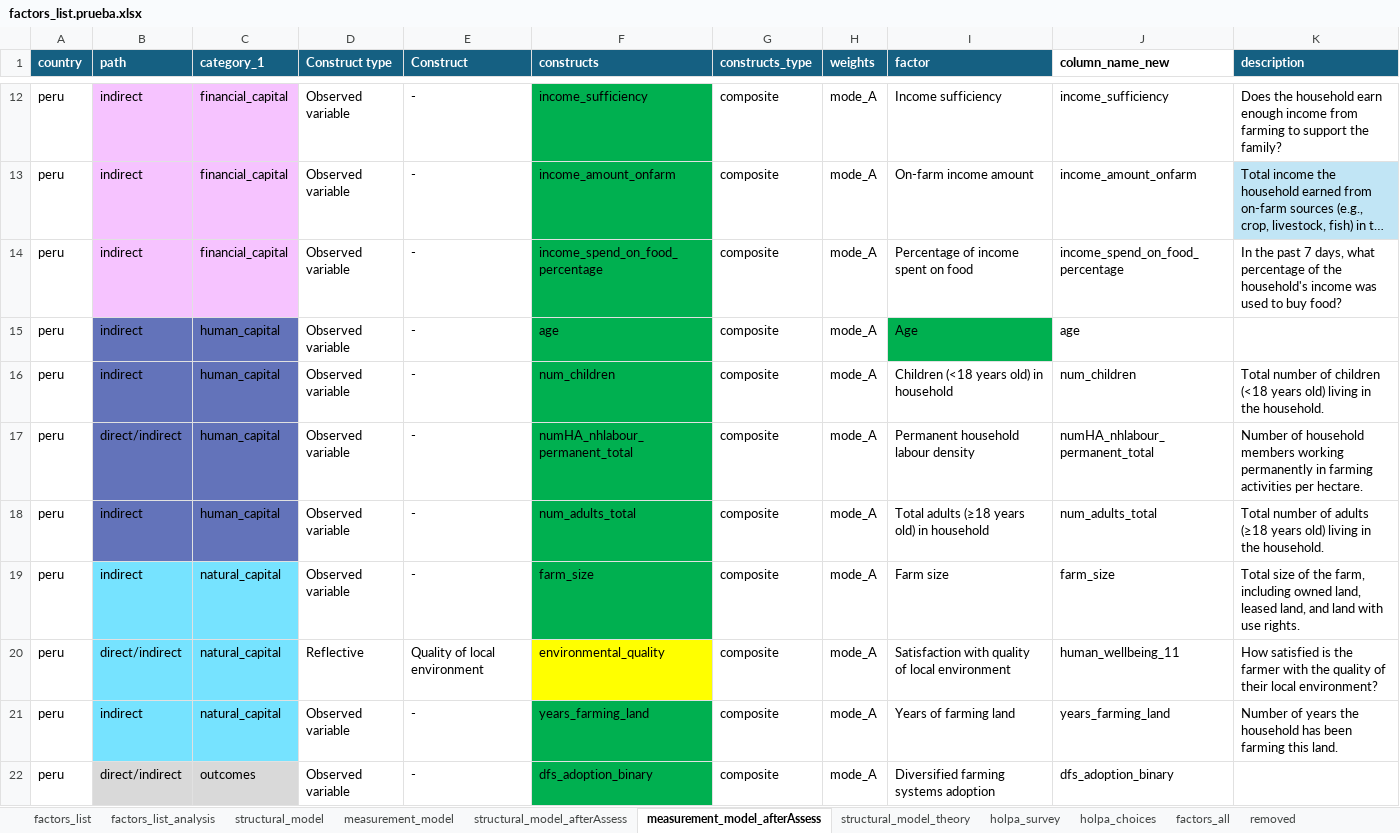
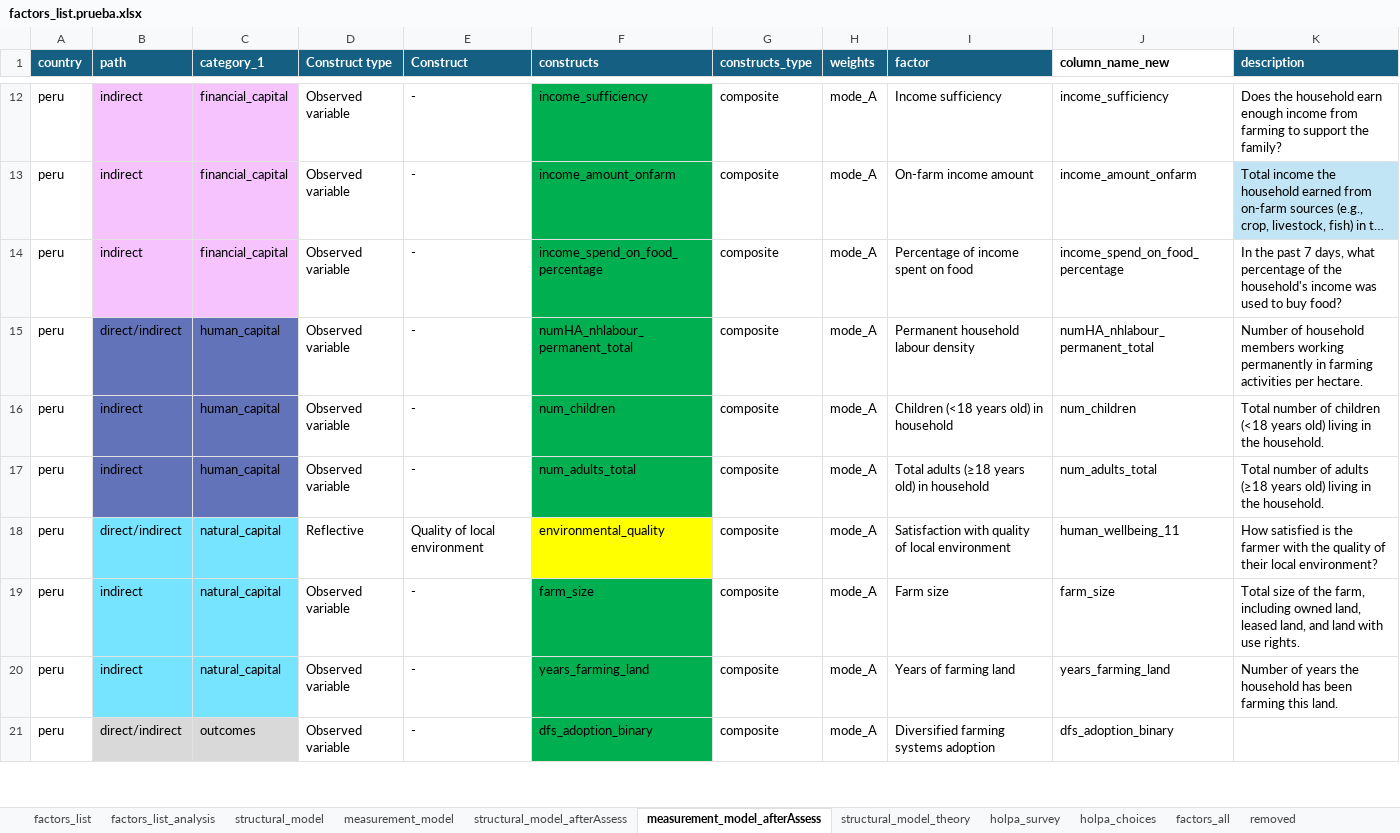
Before and after one commit to andreacsanchezb10/HOLPA_factors_influencing_adoption_dfs, an Excel workbook: factors_list.prueba.xlsx, sheet measurement_model_afterAssess, drawn as a sheet; only a part is shown, gaps mark what is left out; long unchanged cells end in …; values as stored, in another font and other column widths than the file's, no borders; table styles not drawn; removed rows and columns are numbered as before the commit, all else as after; the diff covers the shown part only; the diff names each change by its address in the sheet, - before the commit and + after, or states it on an @@ line.

```diff
--- a/factors_list.prueba.xlsx (sheet measurement_model_afterAssess)
+++ b/factors_list.prueba.xlsx (sheet measurement_model_afterAssess)
-B15 (path): indirect
+B15 (path): direct/indirect
-F15 (constructs): age
+F15 (constructs): numHA_nhlabour_permanent_total
-I15 (factor): Age
+I15 (factor): Permanent household labour density
-I15 fill: #00B050
+I15 fill: none
-J15 (column_name_new): age
+J15 (column_name_new): numHA_nhlabour_permanent_total
-K15 (description): (empty)
+K15 (description): Number of household members working permanently in farming activities per hectare.
-row 17: peru | direct/indirect | human_capital | Observed variable | - | numHA_nhlabour_permanent_total | composite | mode_A | Permanent household labour density | numHA_nhlabour_permanent_total | Number of household members working permanently in farming activities per hectare.
@@ row 20 moved to row 18: peru @@
```
Also changed, not shown: 6 added rows, 4 removed rows, 4 hidden or unhidden rows, 22 edited cells and cell formats elsewhere in this sheet, sheet factors_list_analysis, sheet structural_model, sheet structural_model_afterAssess, sheet measurement_model, hidden cells, 7 other files.
